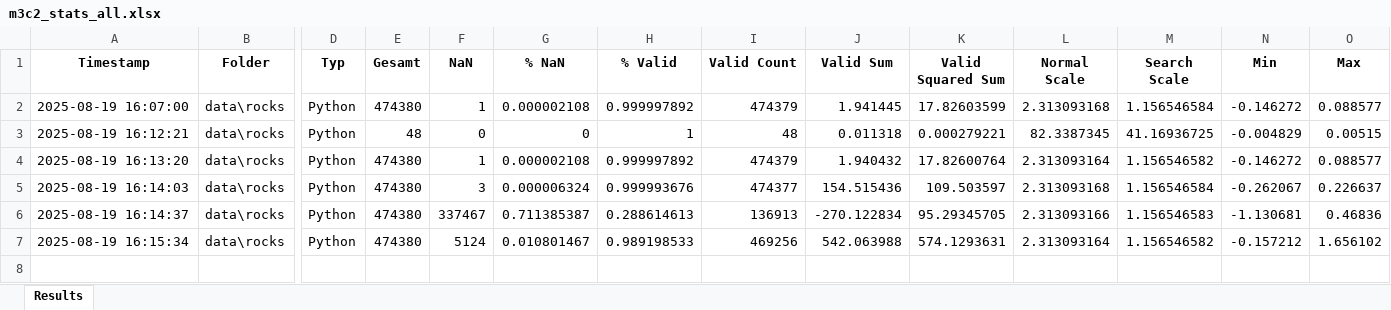
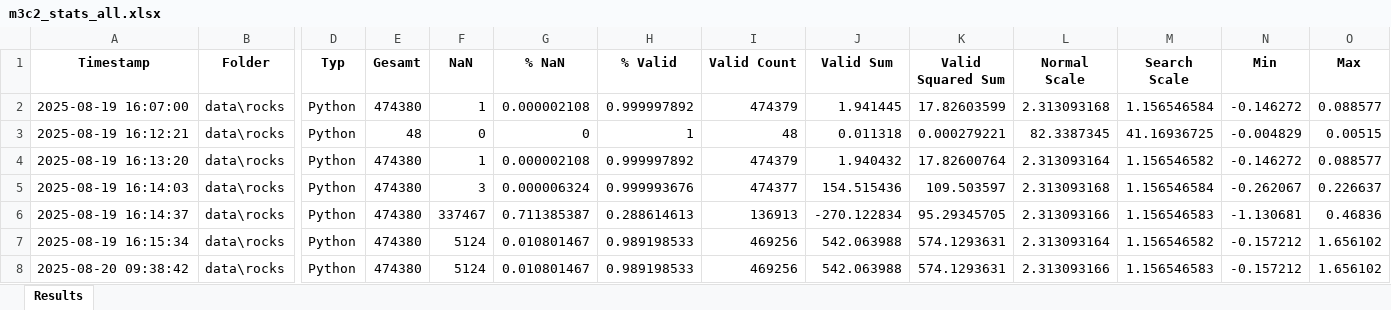
Before and after one commit to sigi-campus02/M3C2, an Excel workbook: src/m3c2_stats_all.xlsx, sheet Results, drawn as a sheet; only a part is shown, gaps mark what is left out; values as stored, in another font and other column widths than the file's, no borders; rows hold the shown columns only; the diff names each change by its address in the sheet, - before the commit and + after, or states it on an @@ line.

```diff
--- a/src/m3c2_stats_all.xlsx (sheet Results)
+++ b/src/m3c2_stats_all.xlsx (sheet Results)
+row 8: 2025-08-20 09:38:42 | data\rocks | Python | 474380 | 5124 | 0.010801467 | 0.989198533 | 469256 | 542.063988 | 574.1293631 | 2.313093166 | 1.156546583 | -0.157212 | 1.656102
```
Also changed, not shown: 7 other files.
